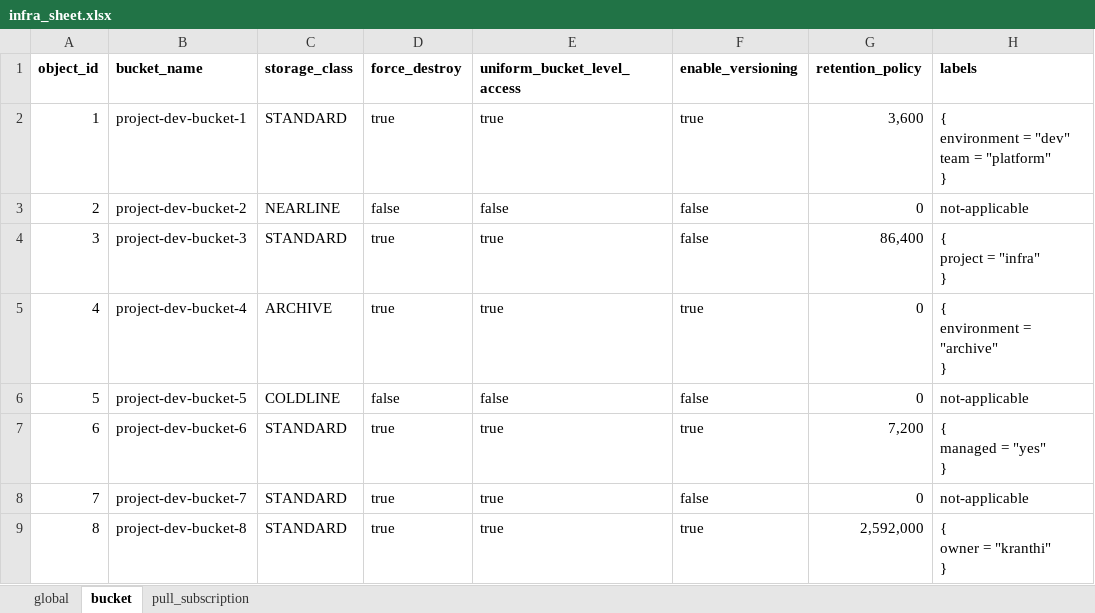
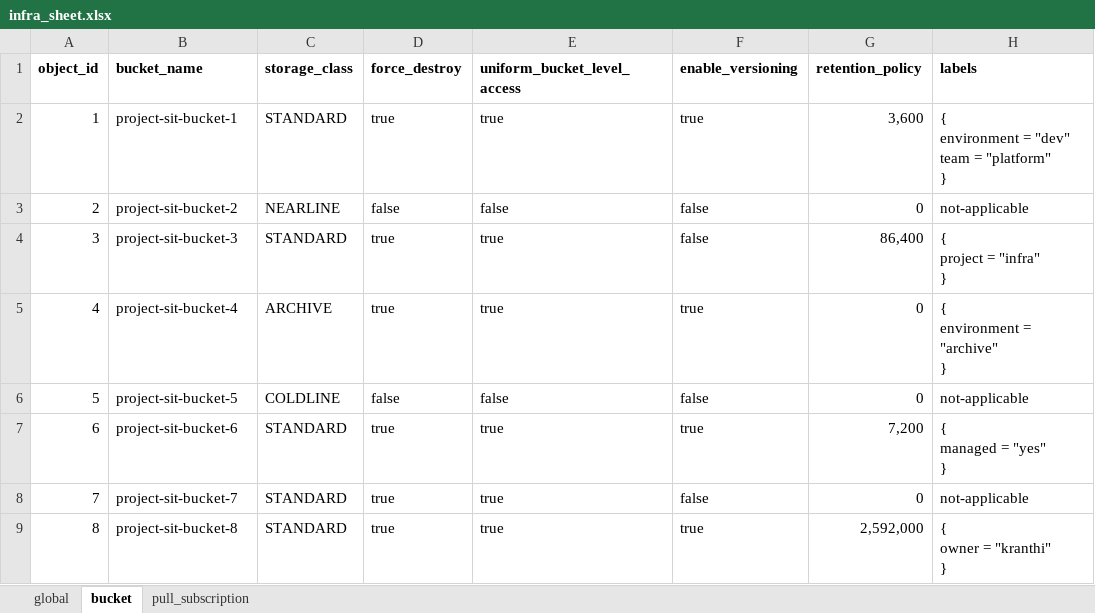
Before and after one commit to kranthimj23/devops-lab-gke, an Excel workbook: dataset/infra_sheet.xlsx, sheet bucket, drawn as a sheet; only a part is shown; values as stored, in another font and other column widths than the file's, no borders; the diff names each change by its address in the sheet, - before the commit and + after, or states it on an @@ line.

```diff
--- a/dataset/infra_sheet.xlsx (sheet bucket)
+++ b/dataset/infra_sheet.xlsx (sheet bucket)
-B2 (bucket_name): project-dev-bucket-1
+B2 (bucket_name): project-sit-bucket-1
-B3 (bucket_name): project-dev-bucket-2
+B3 (bucket_name): project-sit-bucket-2
-B4 (bucket_name): project-dev-bucket-3
+B4 (bucket_name): project-sit-bucket-3
-B5 (bucket_name): project-dev-bucket-4
+B5 (bucket_name): project-sit-bucket-4
-B6 (bucket_name): project-dev-bucket-5
+B6 (bucket_name): project-sit-bucket-5
-B7 (bucket_name): project-dev-bucket-6
+B7 (bucket_name): project-sit-bucket-6
-B8 (bucket_name): project-dev-bucket-7
+B8 (bucket_name): project-sit-bucket-7
-B9 (bucket_name): project-dev-bucket-8
+B9 (bucket_name): project-sit-bucket-8
```
Also changed, not shown: 1 other file.
